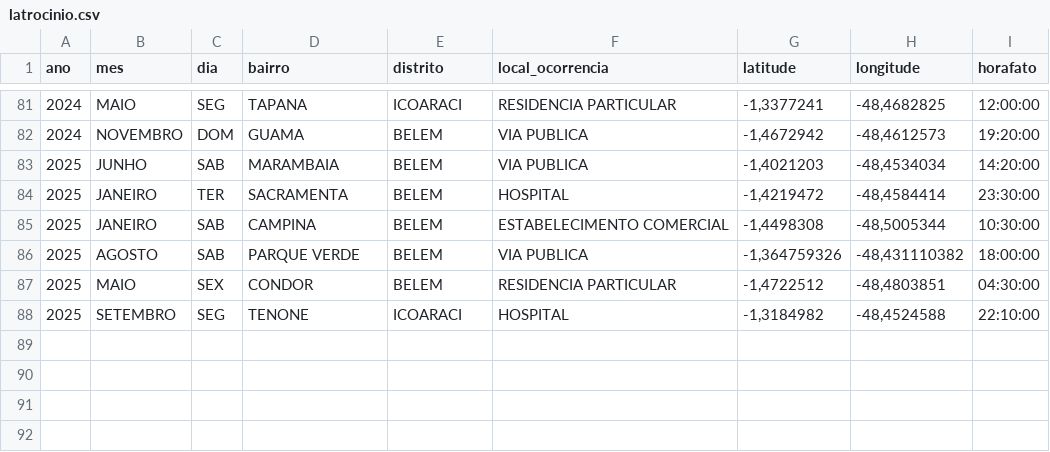
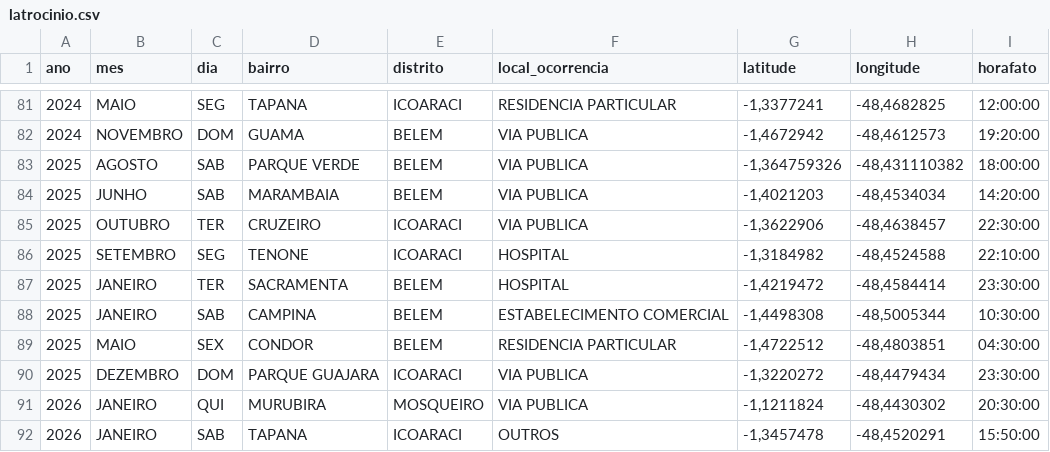
Before and after one commit to victorsantiago/segup_pamaps, a CSV file: data/latrocinio.csv, drawn as a sheet; only a part is shown, gaps mark what is left out.

```diff
--- a/data/latrocinio.csv
+++ b/data/latrocinio.csv
@@ -82,7 +82,11 @@ ano,mes,dia,bairro,distrito,local_ocorrencia,latitude,longitude,horafato
 2024,NOVEMBRO,DOM,GUAMA,BELEM,VIA PUBLICA,"-1,4672942","-48,4612573",19:20:00
+2025,AGOSTO,SAB,PARQUE VERDE,BELEM,VIA PUBLICA,"-1,364759326","-48,431110382",18:00:00
 2025,JUNHO,SAB,MARAMBAIA,BELEM,VIA PUBLICA,"-1,4021203","-48,4534034",14:20:00
+2025,OUTUBRO,TER,CRUZEIRO,ICOARACI,VIA PUBLICA,"-1,3622906","-48,4638457",22:30:00
+2025,SETEMBRO,SEG,TENONE,ICOARACI,HOSPITAL,"-1,3184982","-48,4524588",22:10:00
 2025,JANEIRO,TER,SACRAMENTA,BELEM,HOSPITAL,"-1,4219472","-48,4584414",23:30:00
 2025,JANEIRO,SAB,CAMPINA,BELEM,ESTABELECIMENTO COMERCIAL,"-1,4498308","-48,5005344",10:30:00
-2025,AGOSTO,SAB,PARQUE VERDE,BELEM,VIA PUBLICA,"-1,364759326","-48,431110382",18:00:00
 2025,MAIO,SEX,CONDOR,BELEM,RESIDENCIA PARTICULAR,"-1,4722512","-48,4803851",04:30:00
-2025,SETEMBRO,SEG,TENONE,ICOARACI,HOSPITAL,"-1,3184982","-48,4524588",22:10:00
+2025,DEZEMBRO,DOM,PARQUE GUAJARA,ICOARACI,VIA PUBLICA,"-1,3220272","-48,4479434",23:30:00
+2026,JANEIRO,QUI,MURUBIRA,MOSQUEIRO,VIA PUBLICA,"-1,1211824","-48,4430302",20:30:00
+2026,JANEIRO,SAB,TAPANA,ICOARACI,OUTROS,"-1,3457478","-48,4520291",15:50:00
```
Also changed, not shown: data/estupro.csv, data/feminicidio.csv, 8 other files.
